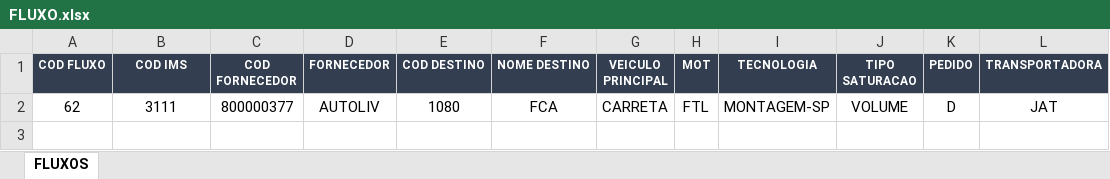
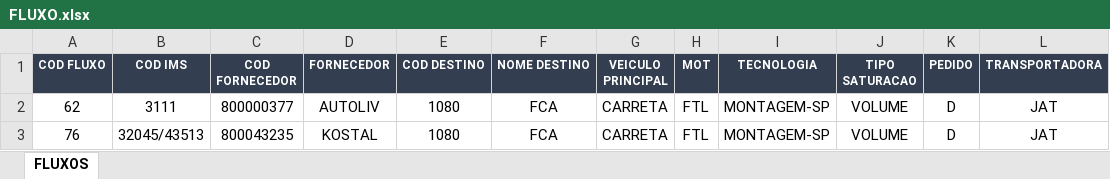
Before and after one commit to Vincentpernarh1/VIAJANTE, an Excel workbook: BD/FLUXO.xlsx, sheet FLUXOS, drawn as a sheet; values as stored, in another font and other column widths than the file's, no borders; the diff names each change by its address in the sheet, - before the commit and + after, or states it on an @@ line.

```diff
--- a/BD/FLUXO.xlsx (sheet FLUXOS)
+++ b/BD/FLUXO.xlsx (sheet FLUXOS)
+row 3: 76 | 32045/43513 | 800043235 | KOSTAL | 1080 | FCA | CARRETA | FTL | MONTAGEM-SP | VOLUME | D | JAT
```
Also changed, not shown: 4 other files.
